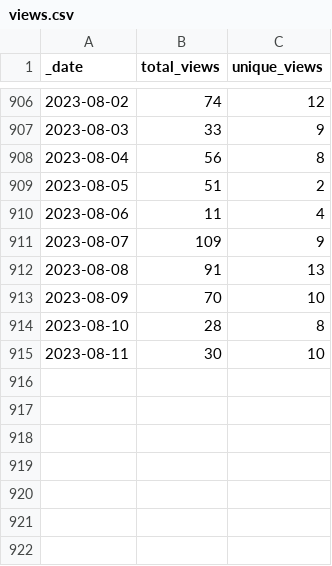
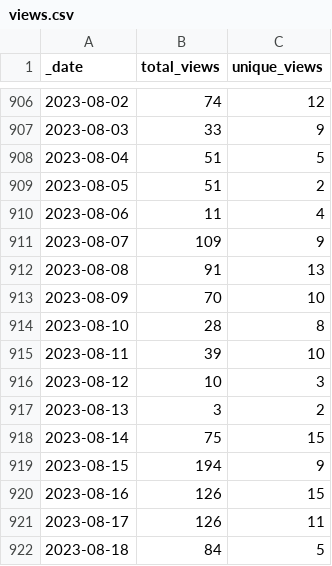
Before and after one commit to microsoft/PartnerResources, a CSV file: traffic/views.csv, drawn as a sheet; only a part is shown, gaps mark what is left out.

Commit message:
GitHub traffic

```diff
--- a/traffic/views.csv
+++ b/traffic/views.csv
@@ -907,3 +907,3 @@ _date,total_views,unique_views
 2023-08-03,33,9
-2023-08-04,56,8
+2023-08-04,51,5
 2023-08-05,51,2
@@ -914,2 +914,9 @@ _date,total_views,unique_views
 2023-08-10,28,8
-2023-08-11,30,10
+2023-08-11,39,10
+2023-08-12,10,3
+2023-08-13,3,2
+2023-08-14,75,15
+2023-08-15,194,9
+2023-08-16,126,15
+2023-08-17,126,11
+2023-08-18,84,5
```
Also changed, not shown: traffic/clones.csv, 1 other file.
